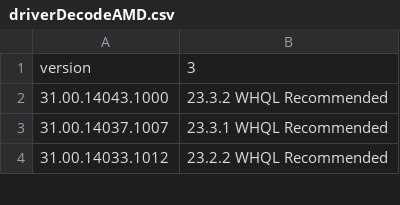
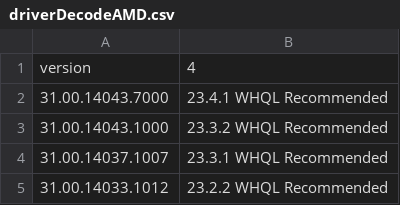
Before and after one commit to CrushBug/DXDiagParse, a CSV file: driverDecodeAMD.csv, drawn as a sheet; only a part is shown.

Commit message:
Added AMD 23.4.1 driver details.

```diff
--- a/driverDecodeAMD.csv
+++ b/driverDecodeAMD.csv
@@ -1,2 +1,3 @@
-version,3
+version,4
+31.00.14043.7000,23.4.1 WHQL Recommended
 31.00.14043.1000,23.3.2 WHQL Recommended
```
